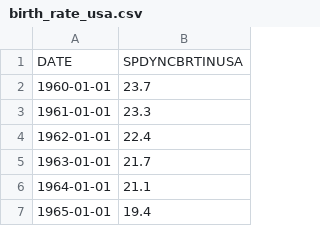
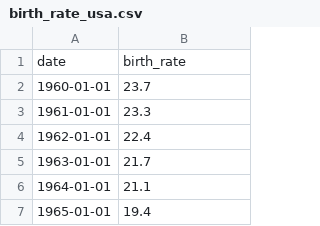
Before and after one commit to pingfan-hu/resources, a CSV file: yangyang/birth_rate_usa.csv, drawn as a sheet; only a part is shown.

```diff
--- a/yangyang/birth_rate_usa.csv
+++ b/yangyang/birth_rate_usa.csv
@@ -1,2 +1,2 @@
-DATE,SPDYNCBRTINUSA
+date,birth_rate
 1960-01-01,23.7
```
Also changed, not shown: yangyang/unemployment_rate.csv.
